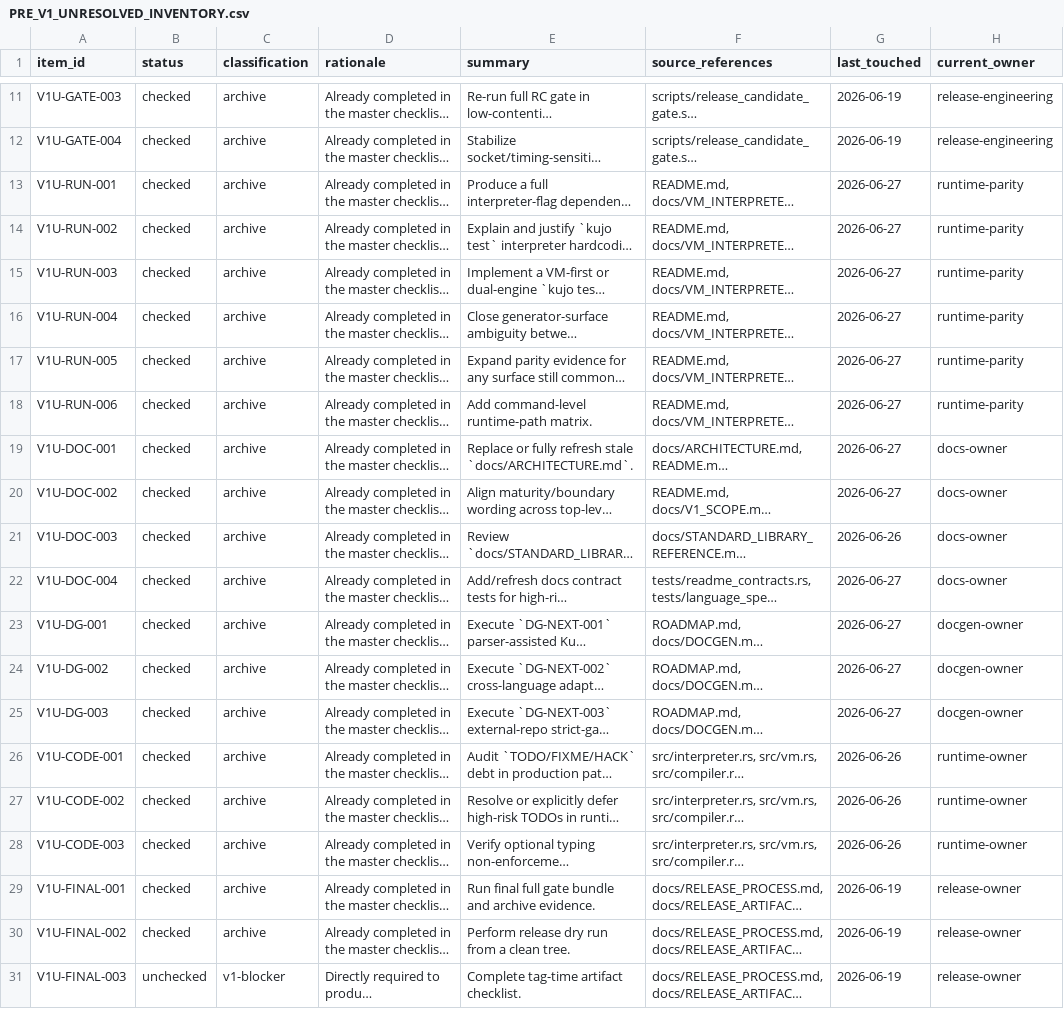
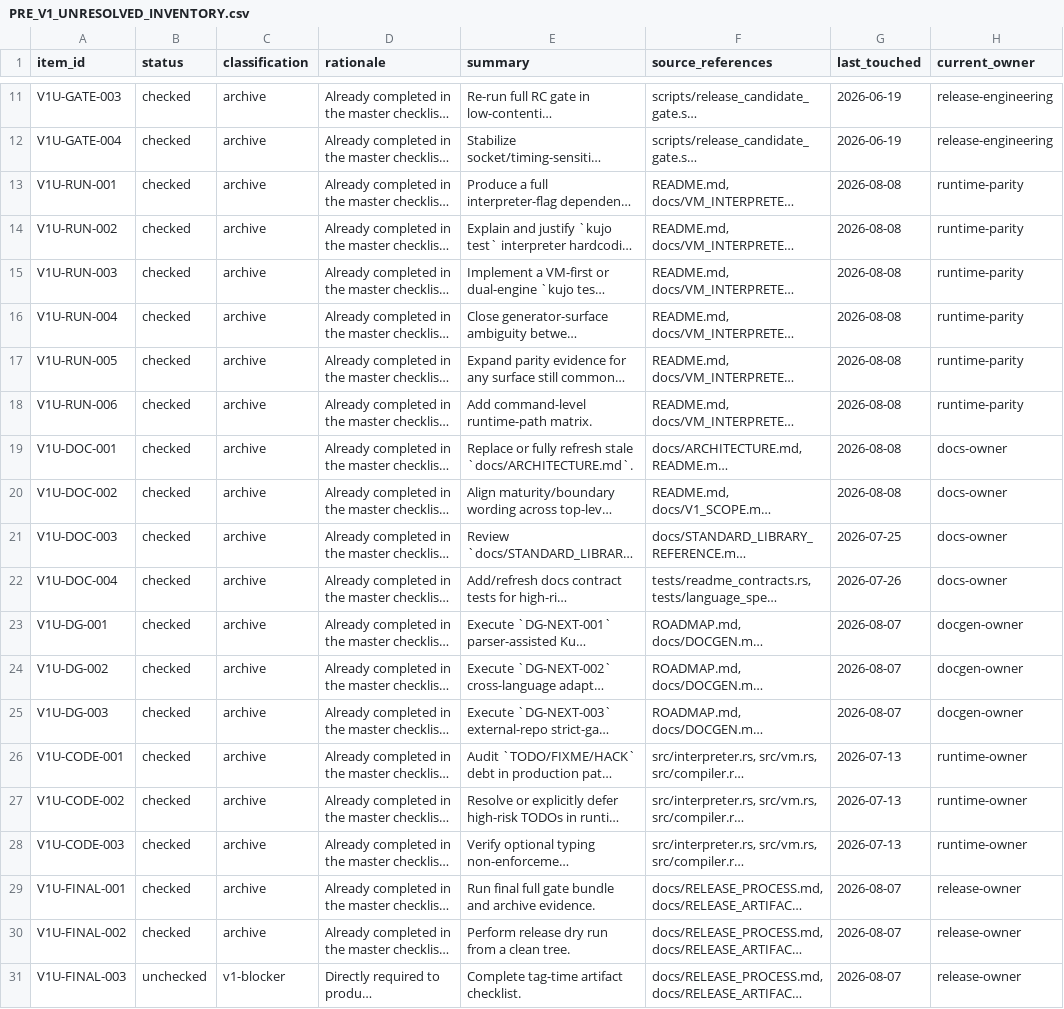
Before and after one commit to kujolang/kujo, a CSV file: docs/generated/PRE_V1_UNRESOLVED_INVENTORY.csv, drawn as a sheet; only a part is shown, gaps mark what is left out; long unchanged cells end in …; the diff covers the shown part only; the diff names each change by its address in the sheet, - before the commit and + after, or states it on an @@ line.

```diff
--- a/docs/generated/PRE_V1_UNRESOLVED_INVENTORY.csv
+++ b/docs/generated/PRE_V1_UNRESOLVED_INVENTORY.csv
-G13:G20 (last_touched): 2026-06-27
+G13:G20 (last_touched): 2026-08-08
-G21 (last_touched): 2026-06-26
+G21 (last_touched): 2026-07-25
-G22 (last_touched): 2026-06-27
+G22 (last_touched): 2026-07-26
-G23:G25 (last_touched): 2026-06-27
+G23:G25 (last_touched): 2026-08-07
-G26:G28 (last_touched): 2026-06-26
+G26:G28 (last_touched): 2026-07-13
-G29:G31 (last_touched): 2026-06-19
+G29:G31 (last_touched): 2026-08-07
```
Also changed, not shown: 5 edited cells elsewhere in this file, 52 other files.
